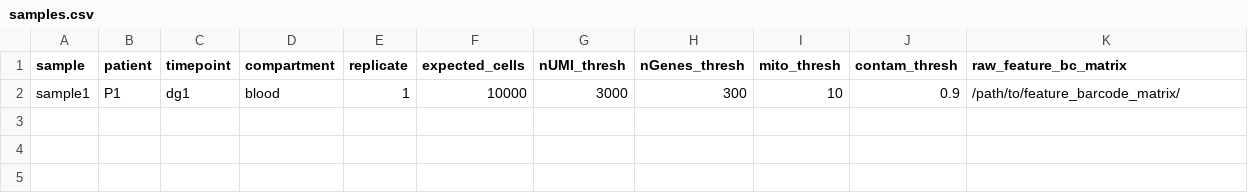
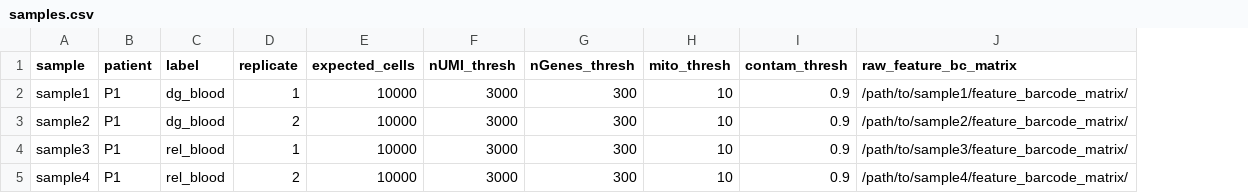
Before and after one commit to dmkv1/scrnaseq-analysis-nf, a CSV file: samples.csv, drawn as a sheet; removed rows and columns are numbered as before the commit, all else as after; the diff names each change by its address in the sheet, - before the commit and + after, or states it on an @@ line.

Commit message:
Paths fixes Merged timepoint and compartment metadata fields into one "label" field

```diff
--- a/samples.csv
+++ b/samples.csv
-column C (timepoint), row 2: dg1
-column D (compartment), row 2: blood
+column C (label), row 2: dg_blood
-J2 (raw_feature_bc_matrix): /path/to/feature_barcode_matrix/
+J2 (raw_feature_bc_matrix): /path/to/sample1/feature_barcode_matrix/
+row 3: sample2 | P1 | dg_blood | 2 | 10000 | 3000 | 300 | 10 | 0.9 | /path/to/sample2/feature_barcode_matrix/
+row 4: sample3 | P1 | rel_blood | 1 | 10000 | 3000 | 300 | 10 | 0.9 | /path/to/sample3/feature_barcode_matrix/
+row 5: sample4 | P1 | rel_blood | 2 | 10000 | 3000 | 300 | 10 | 0.9 | /path/to/sample4/feature_barcode_matrix/
```
Also changed, not shown: 5 other files.
